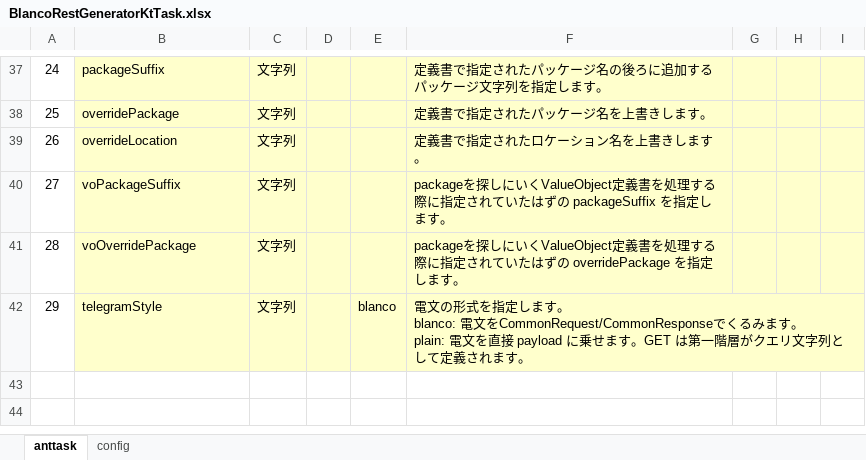
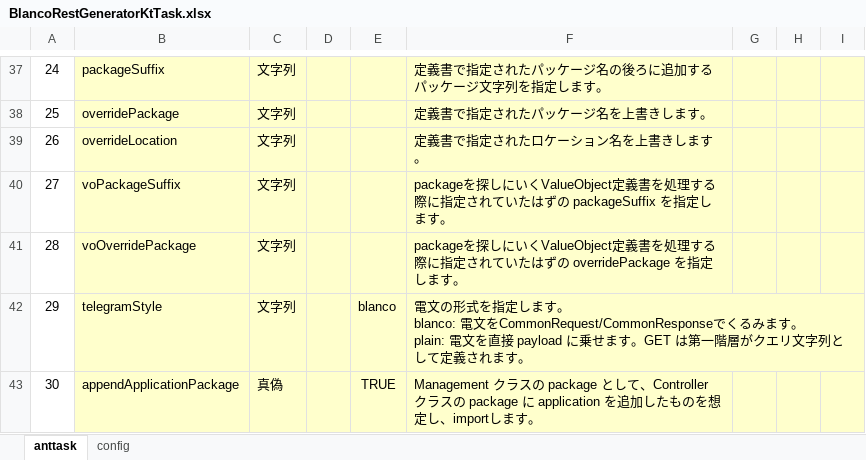
Before and after one commit to uedaueo/blancoRestGeneratorKt, an Excel workbook: meta/program/BlancoRestGeneratorKtTask.xlsx, sheet anttask, drawn as a sheet; only a part is shown, gaps mark what is left out; values as stored, in another font and other column widths than the file's, no borders; the diff names each change by its address in the sheet, - before the commit and + after, or states it on an @@ line.

Commit message:
3.1.2: Implement appendApplicationPackage option. * append "application" package to Management Class. * default is true.

```diff
--- a/meta/program/BlancoRestGeneratorKtTask.xlsx (sheet anttask)
+++ b/meta/program/BlancoRestGeneratorKtTask.xlsx (sheet anttask)
+row 43: 30 | appendApplicationPackage | 真偽 |  | TRUE | Management クラスの package として、Controller クラスの package に application を追加したものを想定し、importします。
```
Also changed, not shown: 11 other files.
